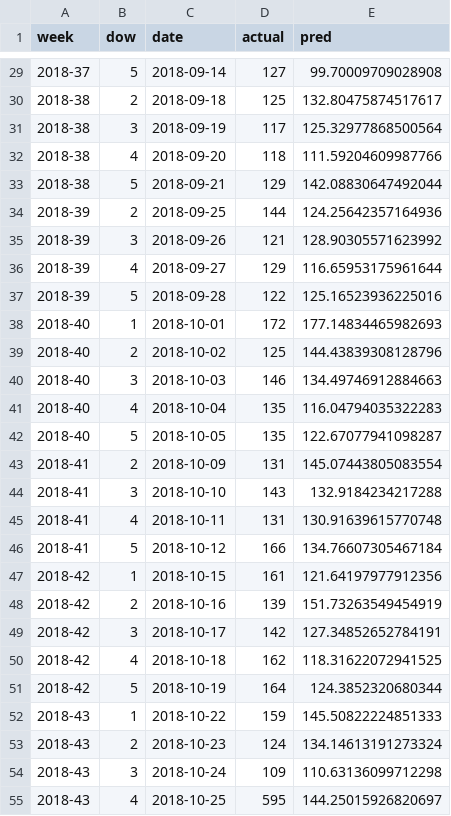
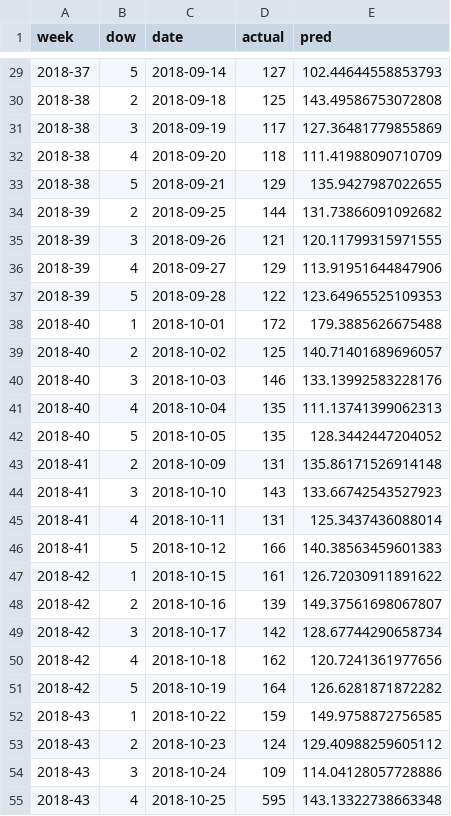
Before and after one commit to hama-jp/gci_2025_winter, a CSV file: AirREGI/results/weekly_predictions_cleaned.csv, drawn as a sheet; only a part is shown, gaps mark what is left out; the diff covers the shown part only.

```diff
--- a/AirREGI/results/weekly_predictions_cleaned.csv
+++ b/AirREGI/results/weekly_predictions_cleaned.csv
@@ -29,27 +29,27 @@ week,dow,date,actual,pred
-2018-37,5,2018-09-14,127,99.70009709028908
-2018-38,2,2018-09-18,125,132.80475874517617
-2018-38,3,2018-09-19,117,125.32977868500564
-2018-38,4,2018-09-20,118,111.59204609987766
-2018-38,5,2018-09-21,129,142.08830647492044
-2018-39,2,2018-09-25,144,124.25642357164936
-2018-39,3,2018-09-26,121,128.90305571623992
-2018-39,4,2018-09-27,129,116.65953175961644
-2018-39,5,2018-09-28,122,125.16523936225016
-2018-40,1,2018-10-01,172,177.14834465982693
-2018-40,2,2018-10-02,125,144.43839308128796
-2018-40,3,2018-10-03,146,134.49746912884663
-2018-40,4,2018-10-04,135,116.04794035322283
-2018-40,5,2018-10-05,135,122.67077941098287
-2018-41,2,2018-10-09,131,145.07443805083554
-2018-41,3,2018-10-10,143,132.9184234217288
-2018-41,4,2018-10-11,131,130.91639615770748
-2018-41,5,2018-10-12,166,134.76607305467184
-2018-42,1,2018-10-15,161,121.64197977912356
-2018-42,2,2018-10-16,139,151.73263549454919
-2018-42,3,2018-10-17,142,127.34852652784191
-2018-42,4,2018-10-18,162,118.31622072941525
-2018-42,5,2018-10-19,164,124.3852320680344
-2018-43,1,2018-10-22,159,145.50822224851333
-2018-43,2,2018-10-23,124,134.14613191273324
-2018-43,3,2018-10-24,109,110.63136099712298
-2018-43,4,2018-10-25,595,144.25015926820697
+2018-37,5,2018-09-14,127,102.44644558853793
+2018-38,2,2018-09-18,125,143.49586753072808
+2018-38,3,2018-09-19,117,127.36481779855869
+2018-38,4,2018-09-20,118,111.41988090710709
+2018-38,5,2018-09-21,129,135.9427987022655
+2018-39,2,2018-09-25,144,131.73866091092682
+2018-39,3,2018-09-26,121,120.11799315971555
+2018-39,4,2018-09-27,129,113.91951644847906
+2018-39,5,2018-09-28,122,123.64965525109353
+2018-40,1,2018-10-01,172,179.3885626675488
+2018-40,2,2018-10-02,125,140.71401689696057
+2018-40,3,2018-10-03,146,133.13992583228176
+2018-40,4,2018-10-04,135,111.13741399062313
+2018-40,5,2018-10-05,135,128.3442447204052
+2018-41,2,2018-10-09,131,135.86171526914148
+2018-41,3,2018-10-10,143,133.66742543527923
+2018-41,4,2018-10-11,131,125.3437436088014
+2018-41,5,2018-10-12,166,140.38563459601383
+2018-42,1,2018-10-15,161,126.72030911891622
+2018-42,2,2018-10-16,139,149.37561698067807
+2018-42,3,2018-10-17,142,128.67744290658734
+2018-42,4,2018-10-18,162,120.7241361977656
+2018-42,5,2018-10-19,164,126.6281871872282
+2018-43,1,2018-10-22,159,149.9758872756585
+2018-43,2,2018-10-23,124,129.40988259605112
+2018-43,3,2018-10-24,109,114.04128057728886
+2018-43,4,2018-10-25,595,143.13322738663348
```
Also changed, not shown: 107 edited cells elsewhere in this file, AirREGI/results/monthly_backtest_cleaned.csv, AirREGI/results/monthly_predictions_cleaned.csv, 2 other files.
